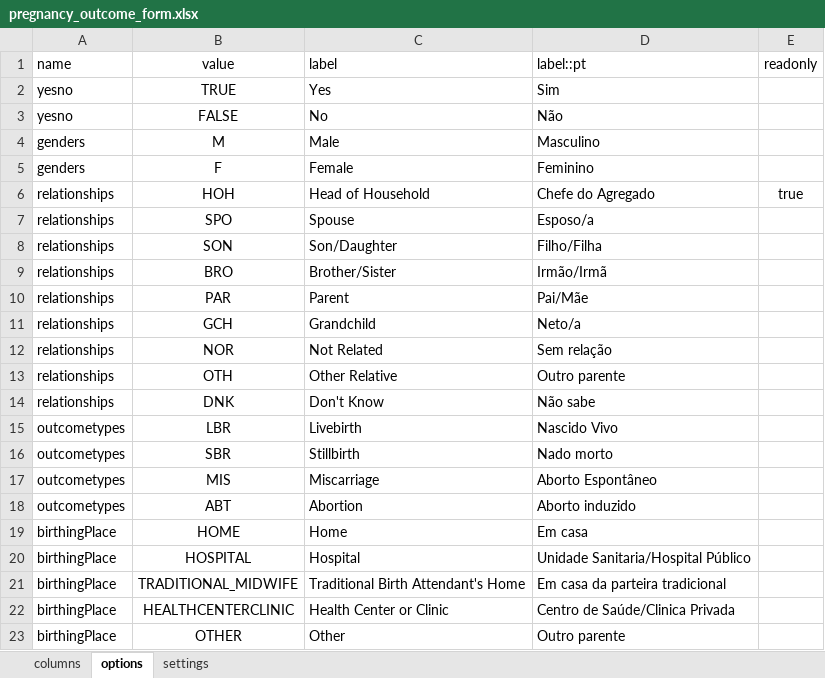
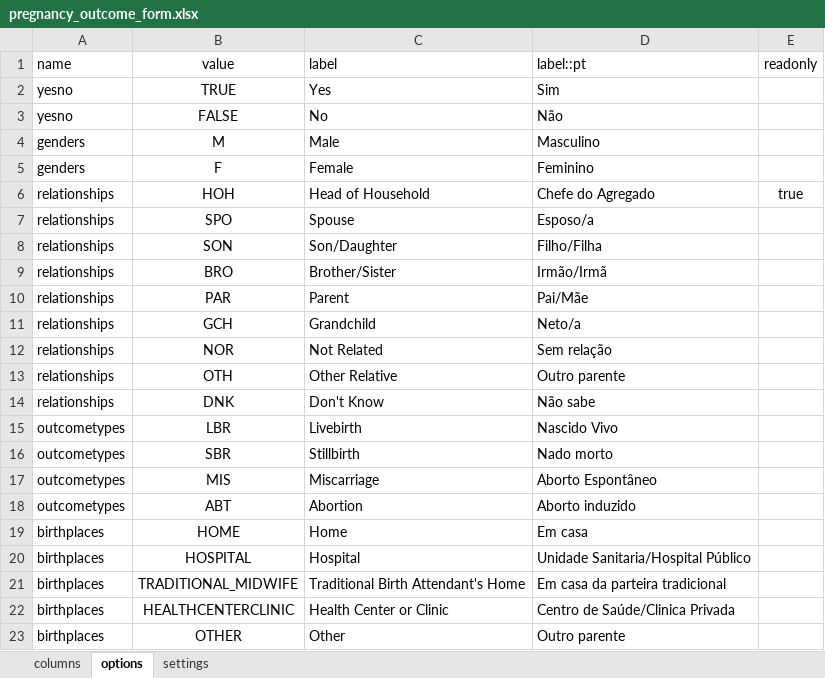
Before and after one commit to philimones-group/hds-explorer-tablet, an Excel workbook: app/src/main/res/raw/pregnancy_outcome_form.xlsx, sheet options, drawn as a sheet; values as stored, in another font and other column widths than the file's, no borders; the diff names each change by its address in the sheet, - before the commit and + after, or states it on an @@ line.

Commit message:
Add Birth Registration feature to HDS Explorer - allow resumeMode arg on FormUtil - update PregnancyRegistration to create pregnancies for Outcome - fix code generation for multiple members

```diff
--- a/app/src/main/res/raw/pregnancy_outcome_form.xlsx (sheet options)
+++ b/app/src/main/res/raw/pregnancy_outcome_form.xlsx (sheet options)
-A19:A23 (name): birthingPlace
+A19:A23 (name): birthplaces
```
Also changed, not shown: sheet columns, sheet settings, app/src/main/res/raw/pregnancy_registration_form.xlsx, 7 other files.
